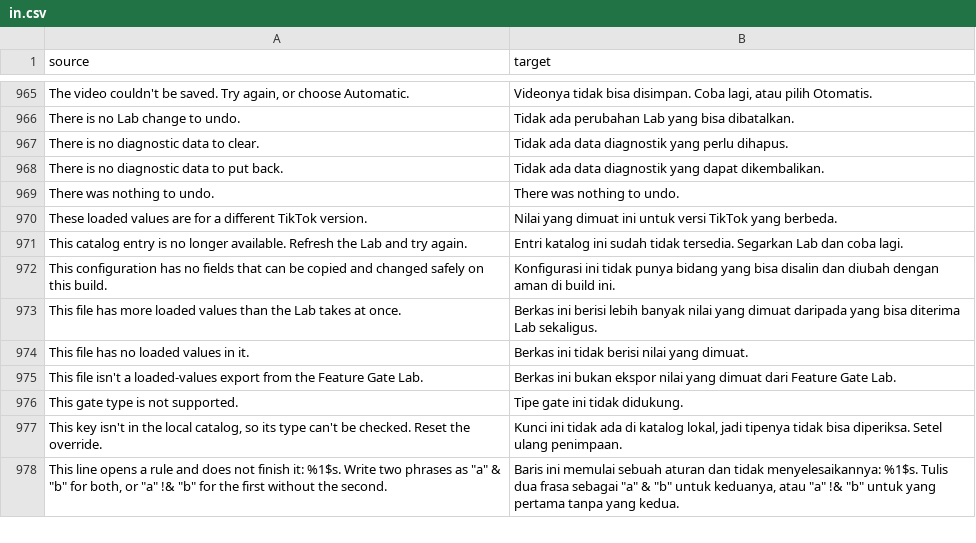
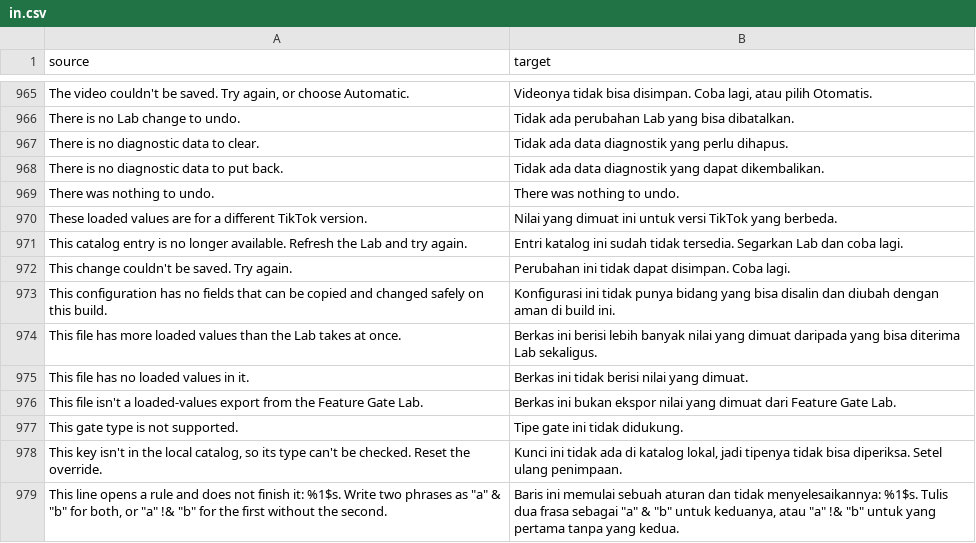
Before and after one commit to Dojz/hushfeed, a CSV file: extensions/tiktok/src/main/l10n/in.csv, drawn as a sheet; only a part is shown, gaps mark what is left out; the diff names each change by its address in the sheet, - before the commit and + after, or states it on an @@ line.

```diff
--- a/extensions/tiktok/src/main/l10n/in.csv
+++ b/extensions/tiktok/src/main/l10n/in.csv
+row 972: This change couldn't be saved. Try again. | Perubahan ini tidak dapat disimpan. Coba lagi.
```
Also changed, not shown: extensions/tiktok/src/main/l10n/de.tsv, extensions/tiktok/src/main/l10n/en.csv, 12 other files.
